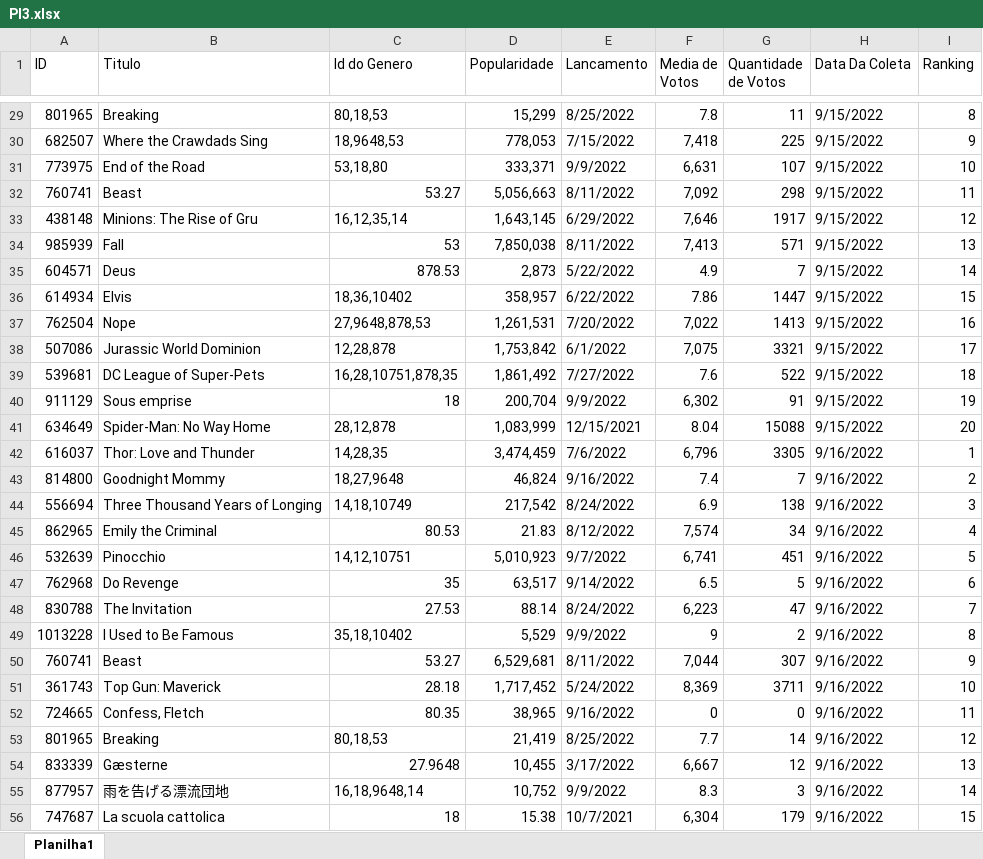
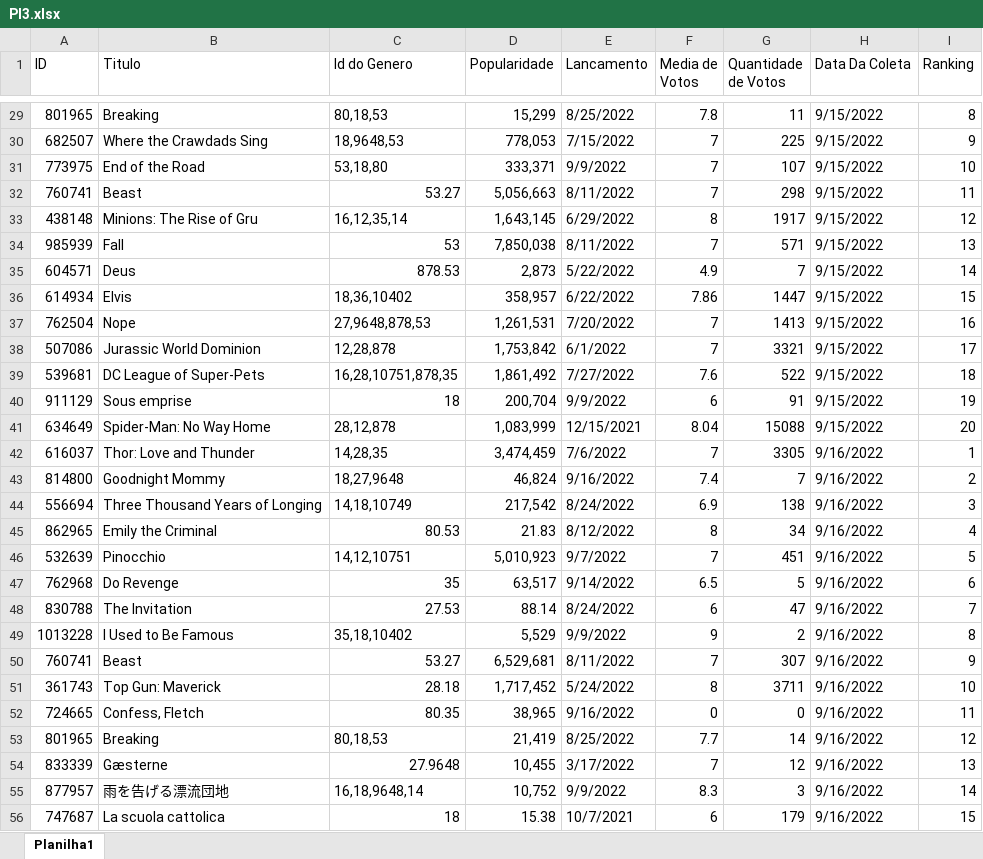
Before and after one commit to Andre-Alfredo-Andrade-Cruz/PI3_2022, an Excel workbook: DataBank/PI3.xlsx, sheet Planilha1, drawn as a sheet; only a part is shown, gaps mark what is left out; values as stored, in another font and other column widths than the file's, no cell formats; the diff covers the shown part only; the diff names each change by its address in the sheet, - before the commit and + after, or states it on an @@ line.

```diff
--- a/DataBank/PI3.xlsx (sheet Planilha1)
+++ b/DataBank/PI3.xlsx (sheet Planilha1)
-F30 (Media de Votos): 7,418
+F30 (Media de Votos): 7
-F31 (Media de Votos): 6,631
+F31 (Media de Votos): 7
-F32 (Media de Votos): 7,092
+F32 (Media de Votos): 7
-F33 (Media de Votos): 7,646
+F33 (Media de Votos): 8
-F34 (Media de Votos): 7,413
+F34 (Media de Votos): 7
-F37 (Media de Votos): 7,022
+F37 (Media de Votos): 7
-F38 (Media de Votos): 7,075
+F38 (Media de Votos): 7
-F40 (Media de Votos): 6,302
+F40 (Media de Votos): 6
-F42 (Media de Votos): 6,796
+F42 (Media de Votos): 7
-F45 (Media de Votos): 7,574
+F45 (Media de Votos): 8
-F46 (Media de Votos): 6,741
+F46 (Media de Votos): 7
-F48 (Media de Votos): 6,223
+F48 (Media de Votos): 6
-F50 (Media de Votos): 7,044
+F50 (Media de Votos): 7
-F51 (Media de Votos): 8,369
+F51 (Media de Votos): 8
-F54 (Media de Votos): 6,667
+F54 (Media de Votos): 7
-F56 (Media de Votos): 6,304
+F56 (Media de Votos): 6
```
Also changed, not shown: 112 edited cells elsewhere in this sheet, cell formats, 3 other files.
